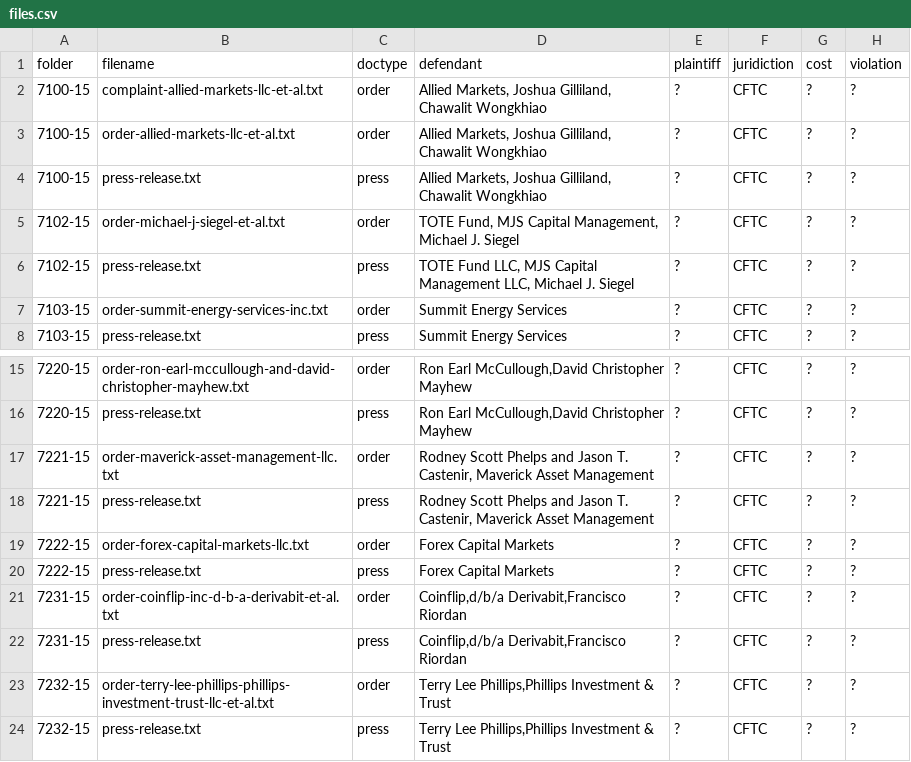
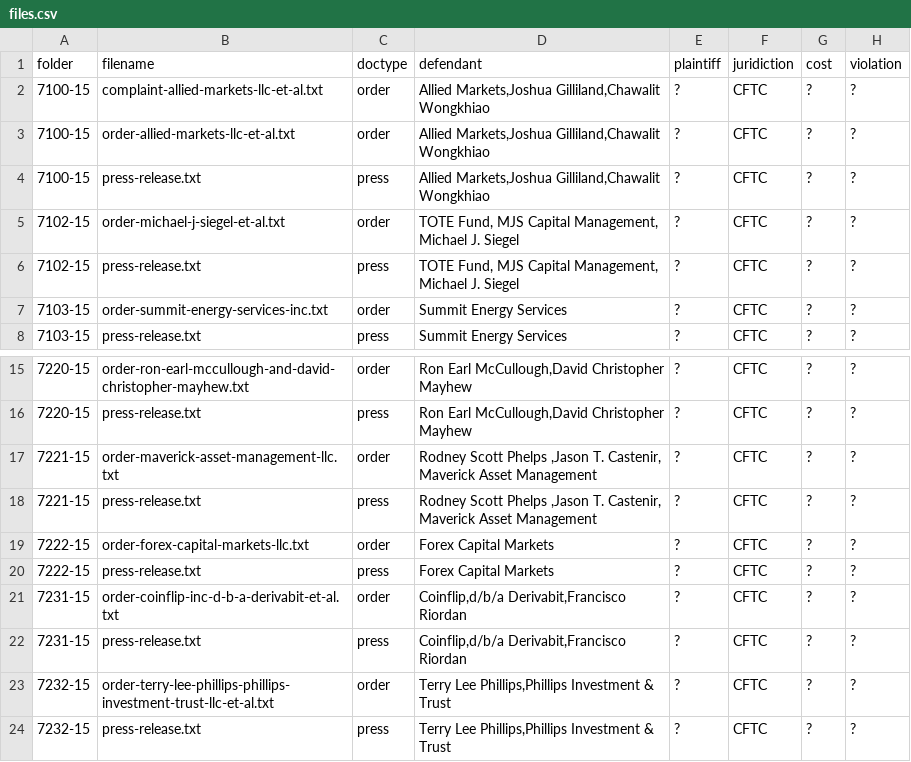
Before and after one commit to THEOLEX-IO/legal_doc_processing, a CSV file: data/csv/files.csv, drawn as a sheet; only a part is shown, gaps mark what is left out.

Commit message:
fix files.csv

```diff
--- a/data/csv/files.csv
+++ b/data/csv/files.csv
@@ -1,7 +1,7 @@
 folder,filename,doctype,defendant,plaintiff,juridiction,cost,violation
-7100-15,complaint-allied-markets-llc-et-al.txt,order,"Allied Markets, Joshua Gilliland, Chawalit Wongkhiao",?,CFTC,?,?
-7100-15,order-allied-markets-llc-et-al.txt,order,"Allied Markets, Joshua Gilliland, Chawalit Wongkhiao",?,CFTC,?,?
-7100-15,press-release.txt,press,"Allied Markets, Joshua Gilliland, Chawalit Wongkhiao",?,CFTC,?,?
+7100-15,complaint-allied-markets-llc-et-al.txt,order,"Allied Markets,Joshua Gilliland,Chawalit Wongkhiao",?,CFTC,?,?
+7100-15,order-allied-markets-llc-et-al.txt,order,"Allied Markets,Joshua Gilliland,Chawalit Wongkhiao",?,CFTC,?,?
+7100-15,press-release.txt,press,"Allied Markets,Joshua Gilliland,Chawalit Wongkhiao",?,CFTC,?,?
 7102-15,order-michael-j-siegel-et-al.txt,order,"TOTE Fund, MJS Capital Management, Michael J. Siegel",?,CFTC,?,?
-7102-15,press-release.txt,press,"TOTE Fund LLC, MJS Capital Management LLC, Michael J. Siegel",?,CFTC,?,?
+7102-15,press-release.txt,press,"TOTE Fund, MJS Capital Management, Michael J. Siegel",?,CFTC,?,?
 7103-15,order-summit-energy-services-inc.txt,order,Summit Energy Services,?,CFTC,?,?
@@ -16,4 +16,4 @@ folder,filename,doctype,defendant,plaintiff,juridiction,cost,violation
 7220-15,press-release.txt,press,"Ron Earl McCullough,David Christopher Mayhew",?,CFTC,?,?
-7221-15,order-maverick-asset-management-llc.txt,order,"Rodney Scott Phelps and Jason T. Castenir, Maverick Asset Management",?,CFTC,?,?
-7221-15,press-release.txt,press,"Rodney Scott Phelps and Jason T. Castenir, Maverick Asset Management",?,CFTC,?,?
+7221-15,order-maverick-asset-management-llc.txt,order,"Rodney Scott Phelps ,Jason T. Castenir, Maverick Asset Management",?,CFTC,?,?
+7221-15,press-release.txt,press,"Rodney Scott Phelps ,Jason T. Castenir, Maverick Asset Management",?,CFTC,?,?
 7222-15,order-forex-capital-markets-llc.txt,order,Forex Capital Markets,?,CFTC,?,?
```
